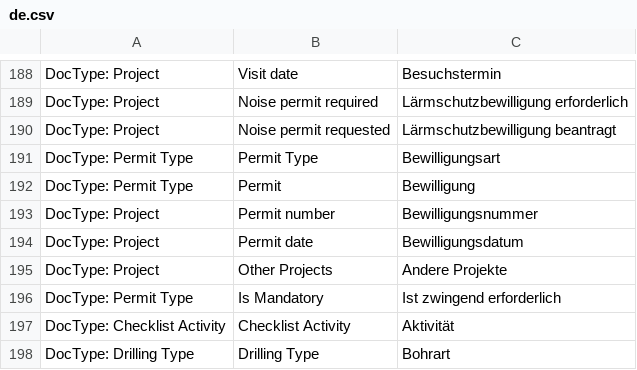
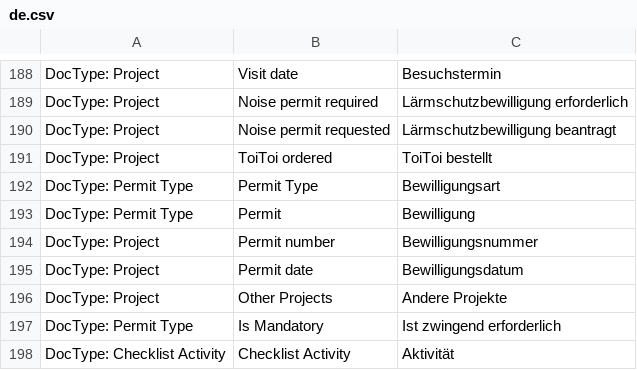
Before and after one commit to libracore/hb, a CSV file: heimbohrtechnik/translations/de.csv, drawn as a sheet; only a part is shown, gaps mark what is left out; the shorter side is filled out with more unchanged rows.

```diff
--- a/heimbohrtechnik/translations/de.csv
+++ b/heimbohrtechnik/translations/de.csv
@@ -190,2 +190,3 @@ DocType: Project,Noise permit required,Lärmschutzbewilligung erforderlich
 DocType: Project,Noise permit requested,Lärmschutzbewilligung beantragt
+DocType: Project,ToiToi ordered,ToiToi bestellt
 DocType: Permit Type,Permit Type,Bewilligungsart
```
Also changed, not shown: 4 other files.
